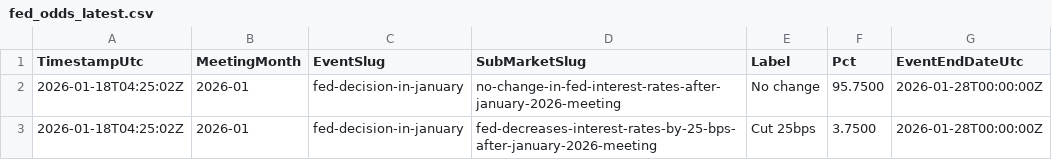
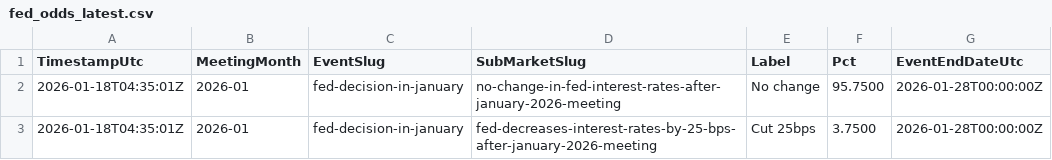
Before and after one commit to QaSH-data/econ-data, a CSV file: data/polymarket/fed_odds_latest.csv, drawn as a sheet.

Commit message:
auto: update data 2026-01-17T20:40:01

```diff
--- a/data/polymarket/fed_odds_latest.csv
+++ b/data/polymarket/fed_odds_latest.csv
@@ -1,3 +1,3 @@
 TimestampUtc,MeetingMonth,EventSlug,SubMarketSlug,Label,Pct,EventEndDateUtc
-2026-01-18T04:25:02Z,2026-01,fed-decision-in-january,no-change-in-fed-interest-rates-after-january-2026-meeting,No change,95.7500,2026-01-28T00:00:00Z
-2026-01-18T04:25:02Z,2026-01,fed-decision-in-january,fed-decreases-interest-rates-by-25-bps-after-january-2026-meeting,Cut 25bps,3.7500,2026-01-28T00:00:00Z
+2026-01-18T04:35:01Z,2026-01,fed-decision-in-january,no-change-in-fed-interest-rates-after-january-2026-meeting,No change,95.7500,2026-01-28T00:00:00Z
+2026-01-18T04:35:01Z,2026-01,fed-decision-in-january,fed-decreases-interest-rates-by-25-bps-after-january-2026-meeting,Cut 25bps,3.7500,2026-01-28T00:00:00Z
```
